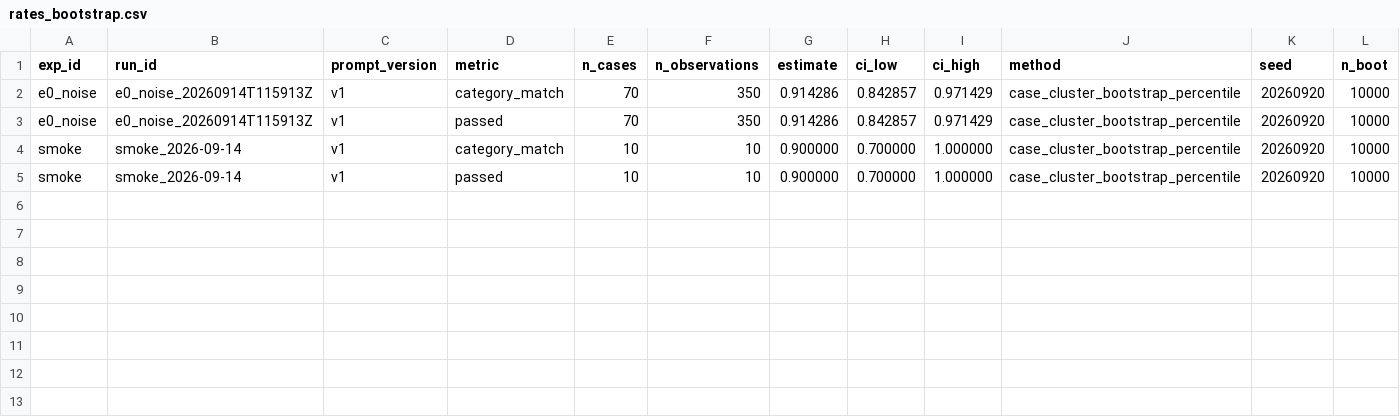
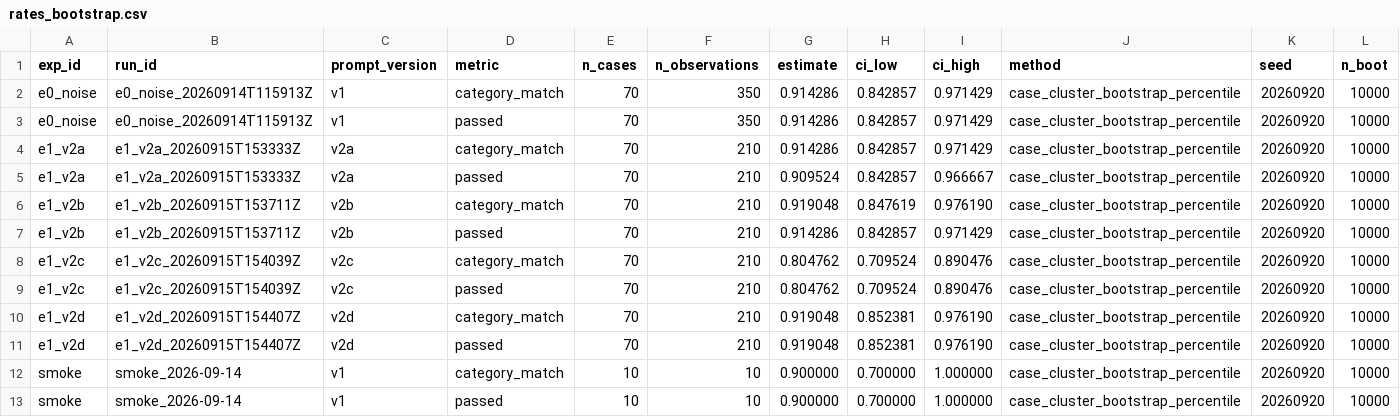
Before and after one commit to angie091120-cpu/llm-regression-gate, a CSV file: experiments/results/tables/rates_bootstrap.csv, drawn as a sheet; the diff names each change by its address in the sheet, - before the commit and + after, or states it on an @@ line.

```diff
--- a/experiments/results/tables/rates_bootstrap.csv
+++ b/experiments/results/tables/rates_bootstrap.csv
+row 4: e1_v2a | e1_v2a_20260915T153333Z | v2a | category_match | 70 | 210 | 0.914286 | 0.842857 | 0.971429 | case_cluster_bootstrap_percentile | 20260920 | 10000
+row 5: e1_v2a | e1_v2a_20260915T153333Z | v2a | passed | 70 | 210 | 0.909524 | 0.842857 | 0.966667 | case_cluster_bootstrap_percentile | 20260920 | 10000
+row 6: e1_v2b | e1_v2b_20260915T153711Z | v2b | category_match | 70 | 210 | 0.919048 | 0.847619 | 0.976190 | case_cluster_bootstrap_percentile | 20260920 | 10000
+row 7: e1_v2b | e1_v2b_20260915T153711Z | v2b | passed | 70 | 210 | 0.914286 | 0.842857 | 0.971429 | case_cluster_bootstrap_percentile | 20260920 | 10000
+row 8: e1_v2c | e1_v2c_20260915T154039Z | v2c | category_match | 70 | 210 | 0.804762 | 0.709524 | 0.890476 | case_cluster_bootstrap_percentile | 20260920 | 10000
+row 9: e1_v2c | e1_v2c_20260915T154039Z | v2c | passed | 70 | 210 | 0.804762 | 0.709524 | 0.890476 | case_cluster_bootstrap_percentile | 20260920 | 10000
+row 10: e1_v2d | e1_v2d_20260915T154407Z | v2d | category_match | 70 | 210 | 0.919048 | 0.852381 | 0.976190 | case_cluster_bootstrap_percentile | 20260920 | 10000
+row 11: e1_v2d | e1_v2d_20260915T154407Z | v2d | passed | 70 | 210 | 0.919048 | 0.852381 | 0.976190 | case_cluster_bootstrap_percentile | 20260920 | 10000
```
Also changed, not shown: experiments/results/tables/judge_score_distribution.csv, experiments/results/tables/rates_by_stratum.csv, 26 other files.
